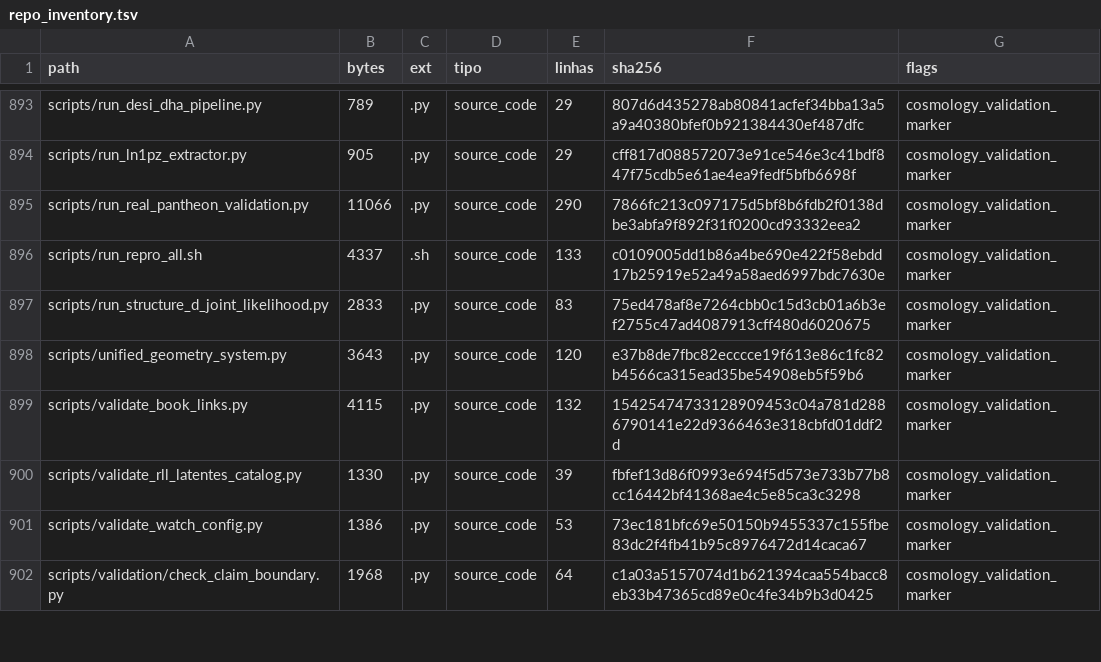
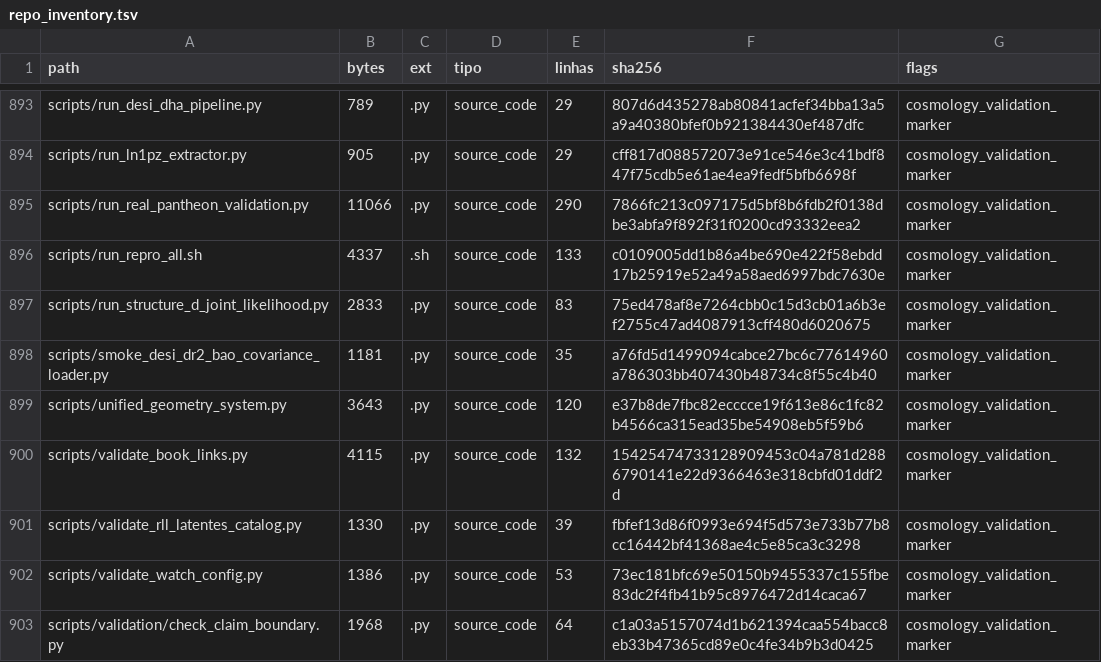
Before and after one commit to rafaelmeloreisnovo/relativity-living-light, a TSV file: data/results/repo_inventory.tsv, drawn as a sheet; only a part is shown, gaps mark what is left out; the diff names each change by its address in the sheet, - before the commit and + after, or states it on an @@ line.

```diff
--- a/data/results/repo_inventory.tsv
+++ b/data/results/repo_inventory.tsv
+row 898: scripts/smoke_desi_dr2_bao_covariance_loader.py | 1181 | .py | source_code | 35 | a76fd5d1499094cabce27bc6c77614960a786303bb407430b48734c8f55c4b40 | cosmology_validation_marker
```
Also changed, not shown: 4 other files.
